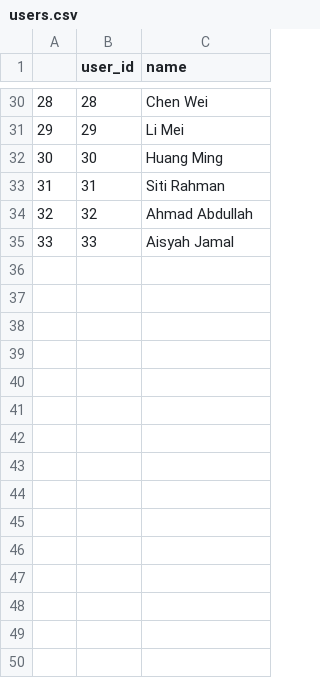
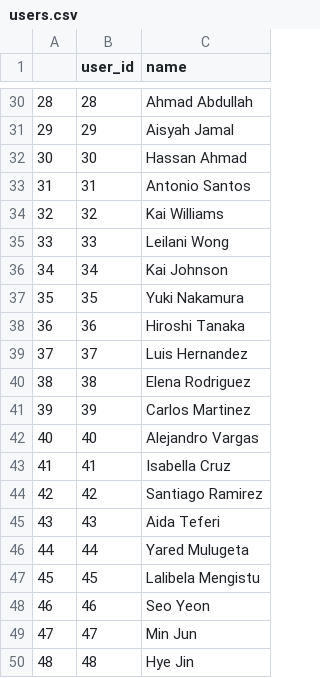
Before and after one commit to shanenak/kitchen-riffs, a CSV file: lib/seeds/users.csv, drawn as a sheet; only a part is shown, gaps mark what is left out; the diff covers the shown part only.

```diff
--- a/lib/seeds/users.csv
+++ b/lib/seeds/users.csv
@@ -30,6 +30,21 @@
-28,28,Chen Wei
-29,29,Li Mei
-30,30,Huang Ming
-31,31,Siti Rahman
-32,32,Ahmad Abdullah
-33,33,Aisyah Jamal
+28,28,Ahmad Abdullah
+29,29,Aisyah Jamal
+30,30,Hassan Ahmad
+31,31,Antonio Santos
+32,32,Kai Williams
+33,33,Leilani Wong
+34,34,Kai Johnson
+35,35,Yuki Nakamura
+36,36,Hiroshi Tanaka
+37,37,Luis Hernandez
+38,38,Elena Rodriguez
+39,39,Carlos Martinez
+40,40,Alejandro Vargas
+41,41,Isabella Cruz
+42,42,Santiago Ramirez
+43,43,Aida Teferi
+44,44,Yared Mulugeta
+45,45,Lalibela Mengistu
+46,46,Seo Yeon
+47,47,Min Jun
+48,48,Hye Jin
```
Also changed, not shown: 27 edited cells elsewhere in this file, lib/seeds/ingredients.csv, 5 other files.
